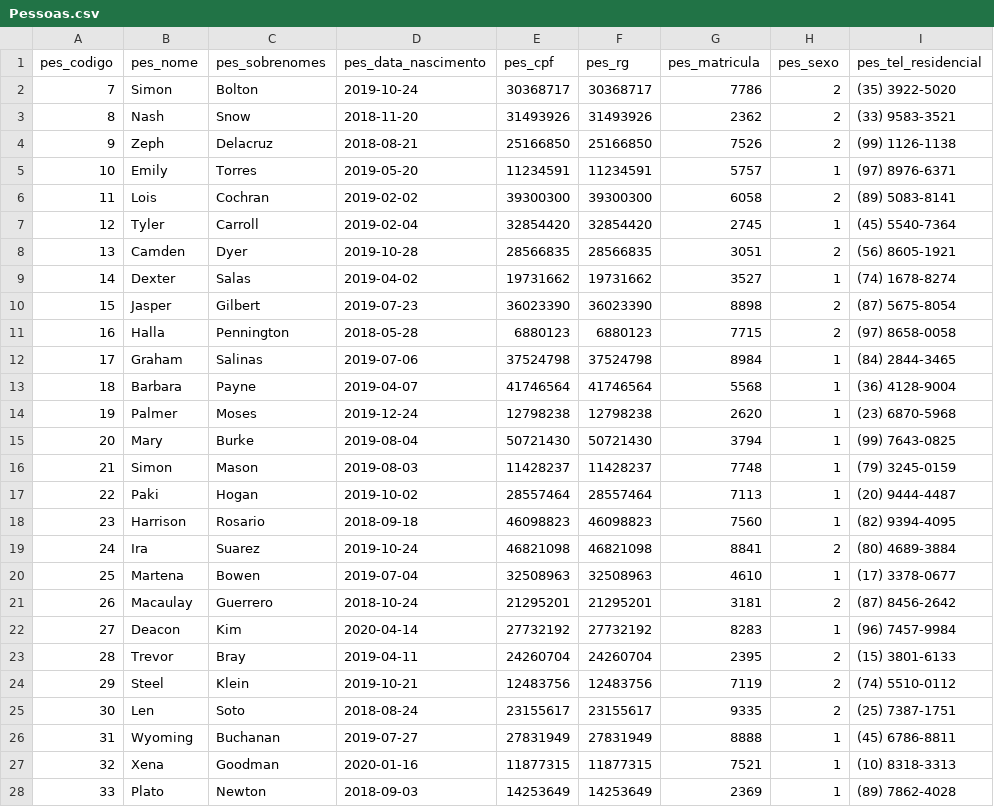
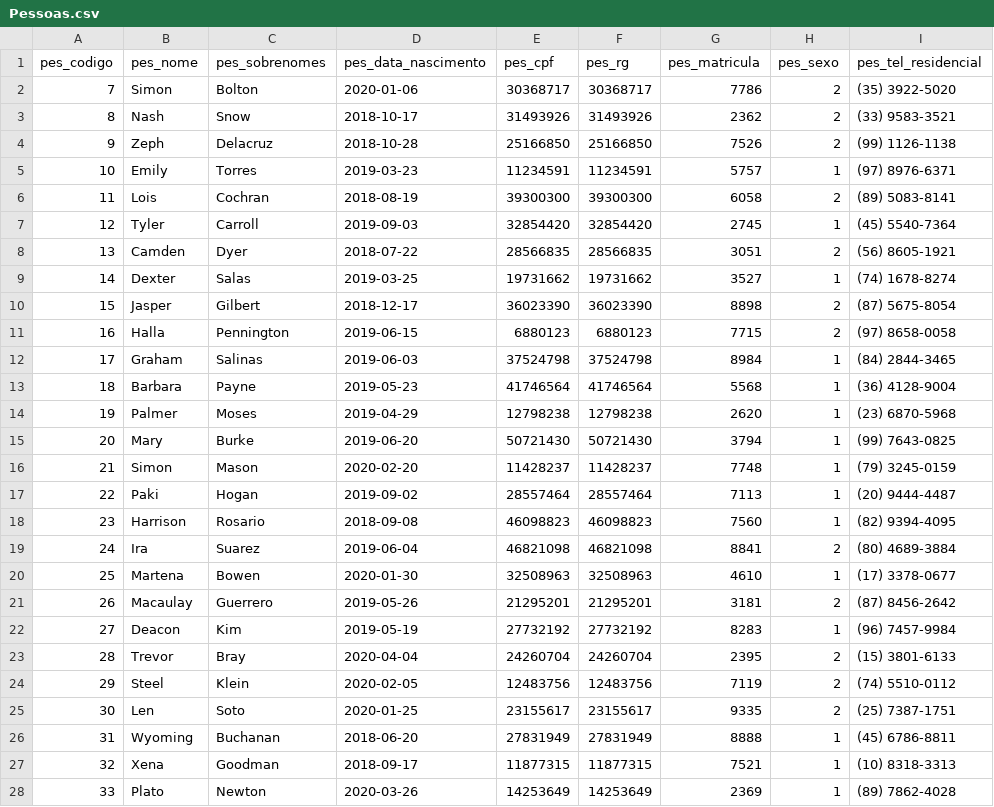
Before and after one commit to rafael-benfica/Pass-Center, a CSV file: Popular DB/Pessoas.csv, drawn as a sheet; only a part is shown; the diff covers the shown part only; the diff names each change by its address in the sheet, - before the commit and + after, or states it on an @@ line.

```diff
--- a/Popular DB/Pessoas.csv
+++ b/Popular DB/Pessoas.csv
-D2 (pes_data_nascimento): 2019-10-24
+D2 (pes_data_nascimento): 2020-01-06
-D3 (pes_data_nascimento): 2018-11-20
+D3 (pes_data_nascimento): 2018-10-17
-D4 (pes_data_nascimento): 2018-08-21
+D4 (pes_data_nascimento): 2018-10-28
-D5 (pes_data_nascimento): 2019-05-20
+D5 (pes_data_nascimento): 2019-03-23
-D6 (pes_data_nascimento): 2019-02-02
+D6 (pes_data_nascimento): 2018-08-19
-D7 (pes_data_nascimento): 2019-02-04
+D7 (pes_data_nascimento): 2019-09-03
-D8 (pes_data_nascimento): 2019-10-28
+D8 (pes_data_nascimento): 2018-07-22
-D9 (pes_data_nascimento): 2019-04-02
+D9 (pes_data_nascimento): 2019-03-25
-D10 (pes_data_nascimento): 2019-07-23
+D10 (pes_data_nascimento): 2018-12-17
-D11 (pes_data_nascimento): 2018-05-28
+D11 (pes_data_nascimento): 2019-06-15
-D12 (pes_data_nascimento): 2019-07-06
+D12 (pes_data_nascimento): 2019-06-03
-D13 (pes_data_nascimento): 2019-04-07
+D13 (pes_data_nascimento): 2019-05-23
-D14 (pes_data_nascimento): 2019-12-24
+D14 (pes_data_nascimento): 2019-04-29
-D15 (pes_data_nascimento): 2019-08-04
+D15 (pes_data_nascimento): 2019-06-20
-D16 (pes_data_nascimento): 2019-08-03
+D16 (pes_data_nascimento): 2020-02-20
-D17 (pes_data_nascimento): 2019-10-02
+D17 (pes_data_nascimento): 2019-09-02
-D18 (pes_data_nascimento): 2018-09-18
+D18 (pes_data_nascimento): 2018-09-08
-D19 (pes_data_nascimento): 2019-10-24
+D19 (pes_data_nascimento): 2019-06-04
-D20 (pes_data_nascimento): 2019-07-04
+D20 (pes_data_nascimento): 2020-01-30
-D21 (pes_data_nascimento): 2018-10-24
+D21 (pes_data_nascimento): 2019-05-26
-D22 (pes_data_nascimento): 2020-04-14
+D22 (pes_data_nascimento): 2019-05-19
-D23 (pes_data_nascimento): 2019-04-11
+D23 (pes_data_nascimento): 2020-04-04
-D24 (pes_data_nascimento): 2019-10-21
+D24 (pes_data_nascimento): 2020-02-05
-D25 (pes_data_nascimento): 2018-08-24
+D25 (pes_data_nascimento): 2020-01-25
-D26 (pes_data_nascimento): 2019-07-27
+D26 (pes_data_nascimento): 2018-06-20
-D27 (pes_data_nascimento): 2020-01-16
+D27 (pes_data_nascimento): 2018-09-17
-D28 (pes_data_nascimento): 2018-09-03
+D28 (pes_data_nascimento): 2020-03-26
```
Also changed, not shown: 73 edited cells elsewhere in this file, Popular DB/Usuarios.csv.
